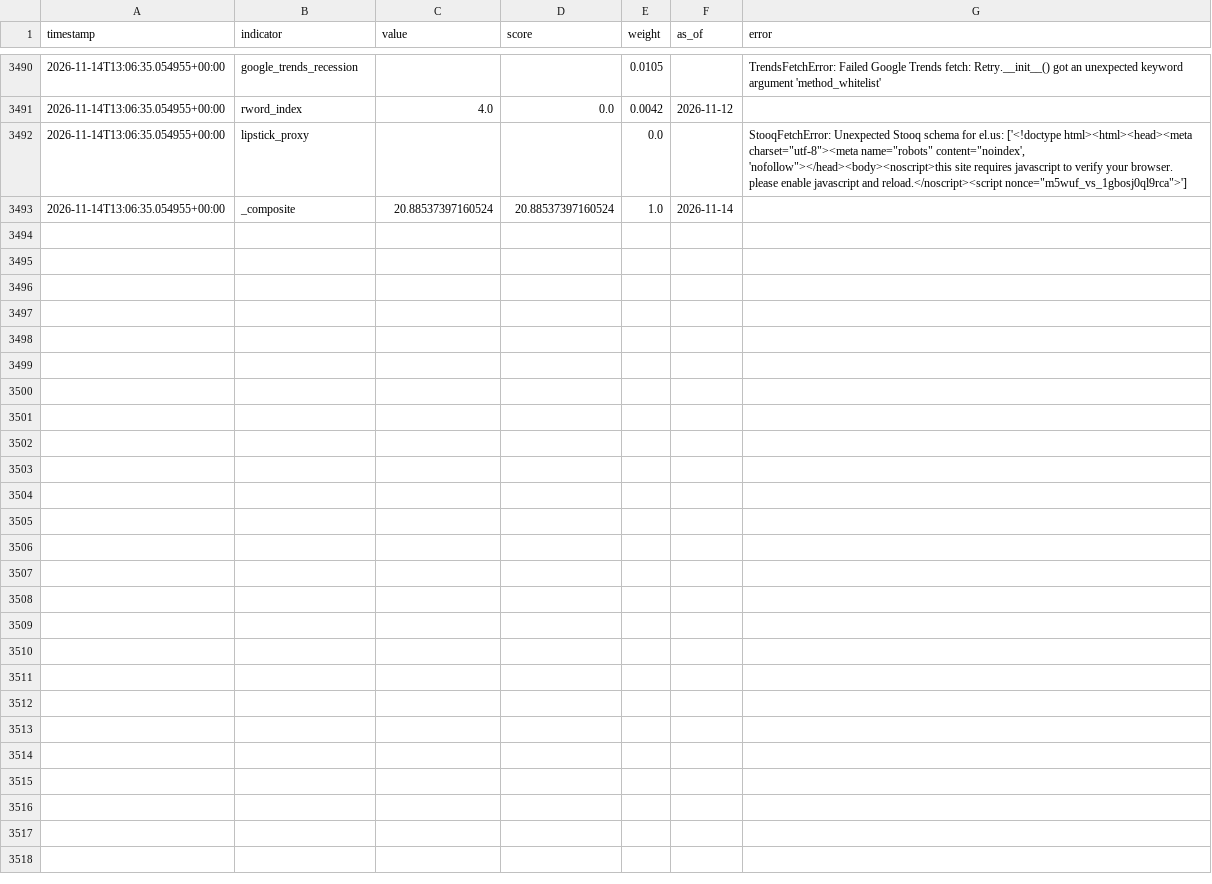
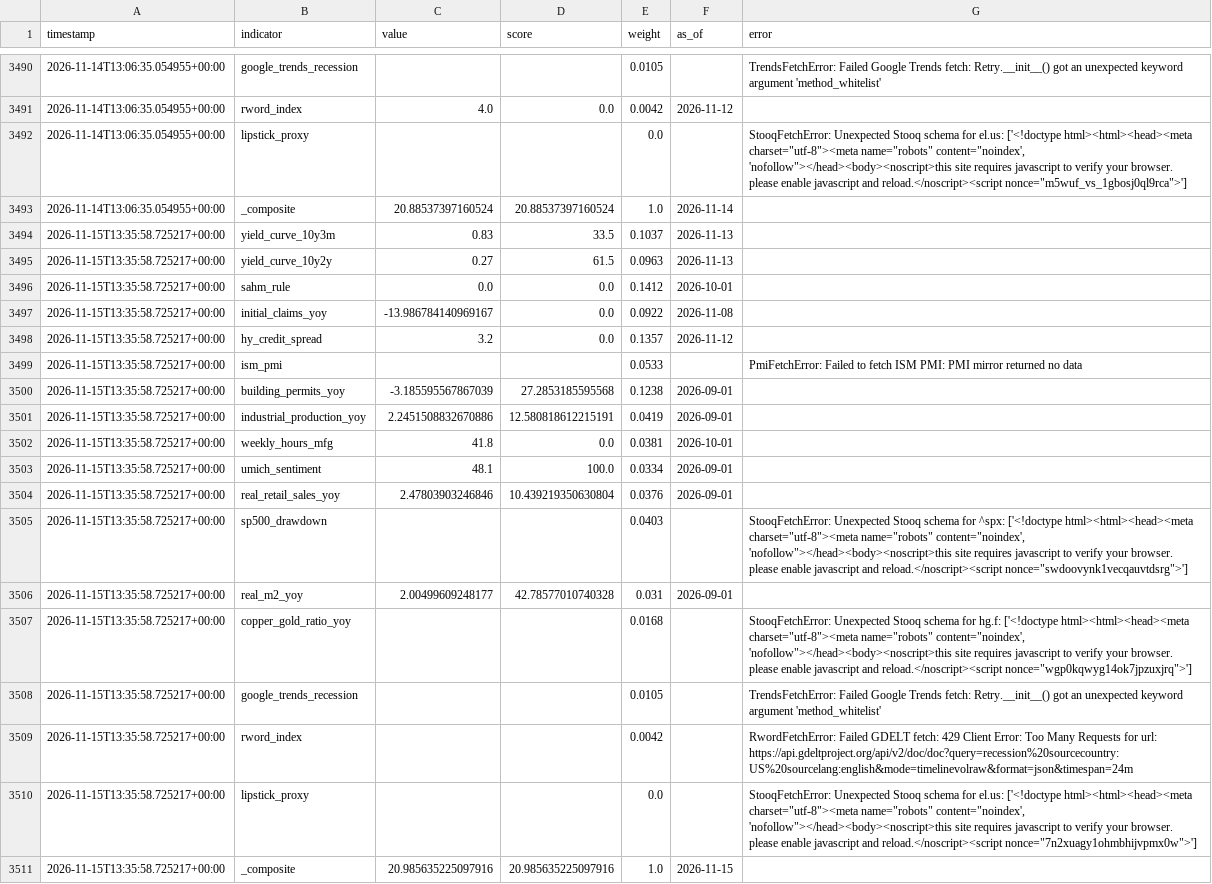
Before and after one commit to ipsitabasu/recession-indicator, a CSV file: data/history.csv, drawn as a sheet; only a part is shown, gaps mark what is left out.

Commit message:
data: daily refresh

```diff
--- a/data/history.csv
+++ b/data/history.csv
@@ -3556 +3556,19 @@ timestamp,indicator,value,score,weight,as_of,error
 2026-11-14T13:06:35.054955+00:00,_composite,20.88537397160524,20.88537397160524,1.0,2026-11-14,
+2026-11-15T13:35:58.725217+00:00,yield_curve_10y3m,0.83,33.5,0.1037,2026-11-13,
+2026-11-15T13:35:58.725217+00:00,yield_curve_10y2y,0.27,61.5,0.0963,2026-11-13,
+2026-11-15T13:35:58.725217+00:00,sahm_rule,0.0,0.0,0.1412,2026-10-01,
+2026-11-15T13:35:58.725217+00:00,initial_claims_yoy,-13.986784140969167,0.0,0.0922,2026-11-08,
+2026-11-15T13:35:58.725217+00:00,hy_credit_spread,3.2,0.0,0.1357,2026-11-12,
+2026-11-15T13:35:58.725217+00:00,ism_pmi,,,0.0533,,PmiFetchError: Failed to fetch ISM PMI: PMI mirror returned no data
+2026-11-15T13:35:58.725217+00:00,building_permits_yoy,-3.185595567867039,27.2853185595568,0.1238,2026-09-01,
+2026-11-15T13:35:58.725217+00:00,industrial_production_yoy,2.2451508832670886,12.580818612215191,0.0419,2026-09-01,
+2026-11-15T13:35:58.725217+00:00,weekly_hours_mfg,41.8,0.0,0.0381,2026-10-01,
+2026-11-15T13:35:58.725217+00:00,umich_sentiment,48.1,100.0,0.0334,2026-09-01,
+2026-11-15T13:35:58.725217+00:00,real_retail_sales_yoy,2.47803903246846,10.439219350630804,0.0376,2026-09-01,
+2026-11-15T13:35:58.725217+00:00,sp500_drawdown,,,0.0403,,"StooqFetchError: Unexpected Stooq schema for ^spx: ['<!doctype html><html><head><meta charset=""utf-8""><meta name=""robots"" content=""noindex', 'nofollow""></head><body><noscript>this site requires javascript to verify your browser. please enable javascript and reload.</noscript><script nonce=""swdoovynk1vecqauvtdsrg"">']"
+2026-11-15T13:35:58.725217+00:00,real_m2_yoy,2.00499609248177,42.78577010740328,0.031,2026-09-01,
+2026-11-15T13:35:58.725217+00:00,copper_gold_ratio_yoy,,,0.0168,,"StooqFetchError: Unexpected Stooq schema for hg.f: ['<!doctype html><html><head><meta charset=""utf-8""><meta name=""robots"" content=""noindex', 'nofollow""></head><body><noscript>this site requires javascript to verify your browser. please enable javascript and reload.</noscript><script nonce=""wgp0kqwyg14ok7jpzuxjrq"">']"
+2026-11-15T13:35:58.725217+00:00,google_trends_recession,,,0.0105,,TrendsFetchError: Failed Google Trends fetch: Retry.__init__() got an unexpected keyword argument 'method_whitelist'
+2026-11-15T13:35:58.725217+00:00,rword_index,,,0.0042,,RwordFetchError: Failed GDELT fetch: 429 Client Error: Too Many Requests for url: https://api.gdeltproject.org/api/v2/doc/doc?query=recession%20sourcecountry:US%20sourcelang:english&mode=timelinevolraw&format=json&timespan=24m
+2026-11-15T13:35:58.725217+00:00,lipstick_proxy,,,0.0,,"StooqFetchError: Unexpected Stooq schema for el.us: ['<!doctype html><html><head><meta charset=""utf-8""><meta name=""robots"" content=""noindex', 'nofollow""></head><body><noscript>this site requires javascript to verify your browser. please enable javascript and reload.</noscript><script nonce=""7n2xuagy1ohmbhijvpmx0w"">']"
+2026-11-15T13:35:58.725217+00:00,_composite,20.985635225097916,20.985635225097916,1.0,2026-11-15,
```
Also changed, not shown: 1 other file.
